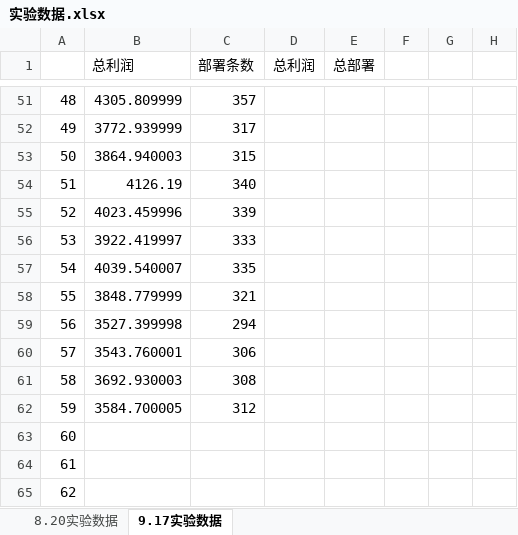
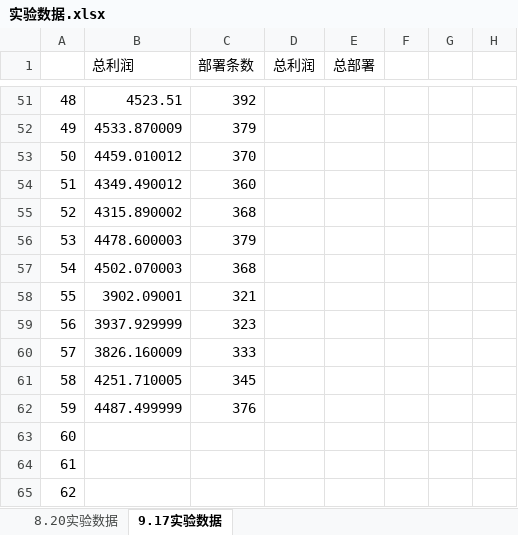
Before and after one commit to wawaka1998/DRLSFC, an Excel workbook: 实验数据.xlsx, sheet 9.17实验数据, drawn as a sheet; only a part is shown, gaps mark what is left out; values as stored, in another font and other column widths than the file's, no borders; the diff covers the shown part only; the diff names each change by its address in the sheet, - before the commit and + after, or states it on an @@ line.

```diff
--- a/实验数据.xlsx (sheet 9.17实验数据)
+++ b/实验数据.xlsx (sheet 9.17实验数据)
-B51 (总利润): 4305.809999
+B51 (总利润): 4523.51
-C51 (部署条数): 357
+C51 (部署条数): 392
-B52 (总利润): 3772.939999
+B52 (总利润): 4533.870009
-C52 (部署条数): 317
+C52 (部署条数): 379
-B53 (总利润): 3864.940003
+B53 (总利润): 4459.010012
-C53 (部署条数): 315
+C53 (部署条数): 370
-B54 (总利润): 4126.19
+B54 (总利润): 4349.490012
-C54 (部署条数): 340
+C54 (部署条数): 360
-B55 (总利润): 4023.459996
+B55 (总利润): 4315.890002
-C55 (部署条数): 339
+C55 (部署条数): 368
-B56 (总利润): 3922.419997
+B56 (总利润): 4478.600003
-C56 (部署条数): 333
+C56 (部署条数): 379
-B57 (总利润): 4039.540007
+B57 (总利润): 4502.070003
-C57 (部署条数): 335
+C57 (部署条数): 368
-B58 (总利润): 3848.779999
+B58 (总利润): 3902.09001
-B59 (总利润): 3527.399998
+B59 (总利润): 3937.929999
-C59 (部署条数): 294
+C59 (部署条数): 323
-B60 (总利润): 3543.760001
+B60 (总利润): 3826.160009
-C60 (部署条数): 306
+C60 (部署条数): 333
-B61 (总利润): 3692.930003
+B61 (总利润): 4251.710005
-C61 (部署条数): 308
+C61 (部署条数): 345
-B62 (总利润): 3584.700005
+B62 (总利润): 4487.499999
-C62 (部署条数): 312
+C62 (部署条数): 376
```
Also changed, not shown: 95 edited cells elsewhere in this sheet.
